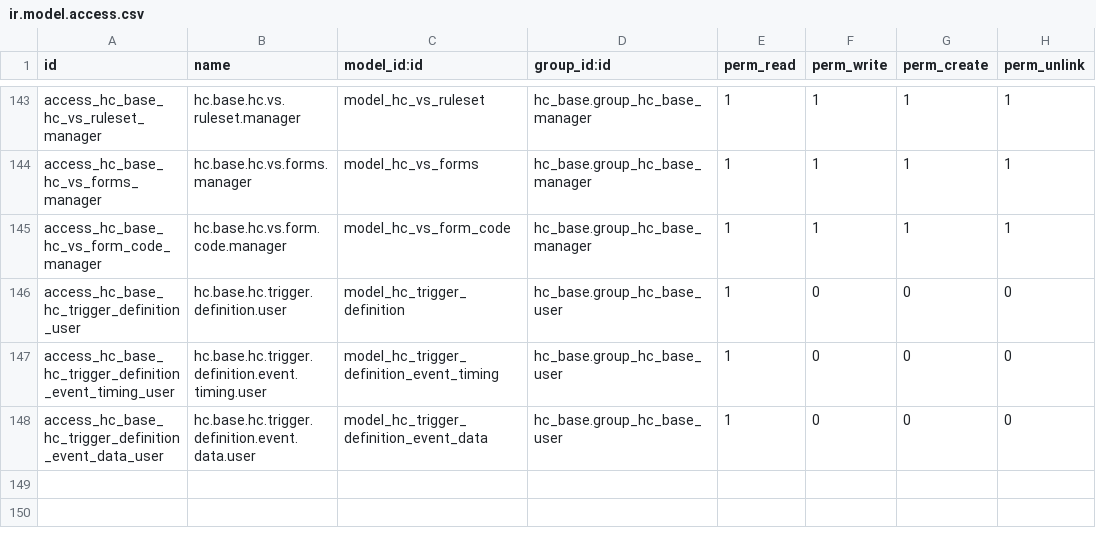
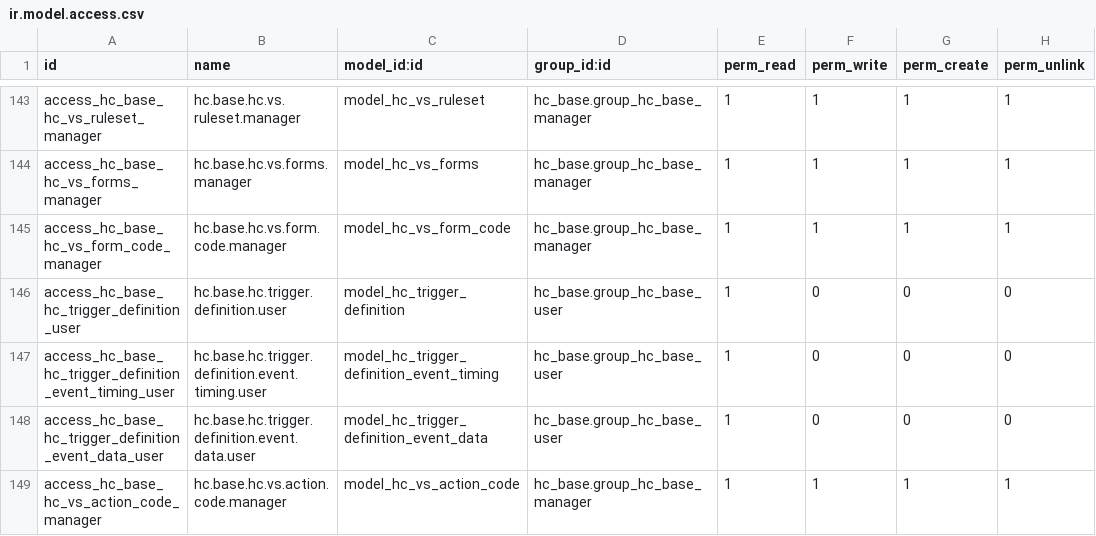
Before and after one commit to LasLabs/odoo-fhir, a CSV file: addons/hc_base/security/ir.model.access.csv, drawn as a sheet; only a part is shown, gaps mark what is left out.

```diff
--- a/addons/hc_base/security/ir.model.access.csv
+++ b/addons/hc_base/security/ir.model.access.csv
@@ -148 +148,2 @@ access_hc_base_hc_trigger_definition_event_timing_user,hc.base.hc.trigger.defini
 access_hc_base_hc_trigger_definition_event_data_user,hc.base.hc.trigger.definition.event.data.user,model_hc_trigger_definition_event_data,hc_base.group_hc_base_user,1,0,0,0
+access_hc_base_hc_vs_action_code_manager,hc.base.hc.vs.action.code.manager,model_hc_vs_action_code,hc_base.group_hc_base_manager,1,1,1,1
```
Also changed, not shown: addons/hc_activity_definition/security/ir.model.access.csv, addons/hc_plan_definition/security/ir.model.access.csv, 17 other files.
